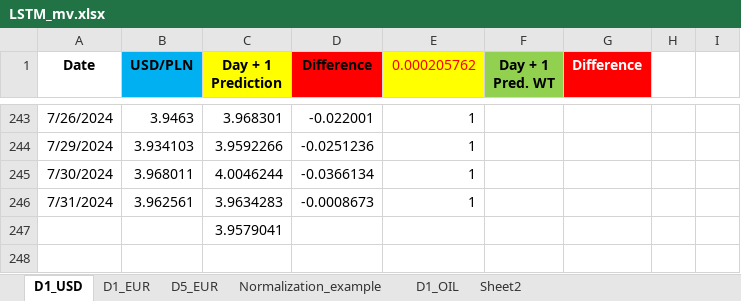
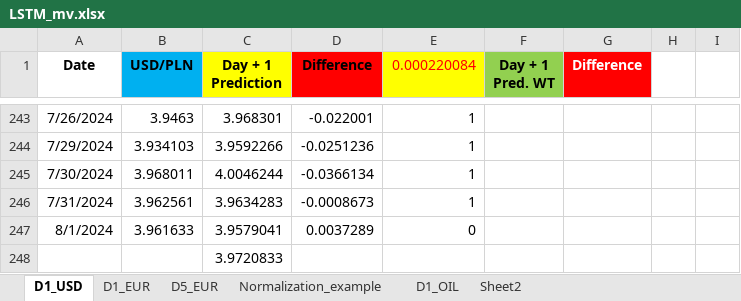
Before and after one commit to Mike7205/comm10, an Excel workbook: LSTM_mv.xlsx, sheet D1_USD, drawn as a sheet; only a part is shown, gaps mark what is left out; values as stored, in another font and other column widths than the file's, no borders; charts and pictures not drawn; addresses are those after the commit; the diff names each change by its address in the sheet, - before the commit and + after, or states it on an @@ line.

Commit message:
Add files via upload

```diff
--- a/LSTM_mv.xlsx (sheet D1_USD)
+++ b/LSTM_mv.xlsx (sheet D1_USD)
-E1: 0.000205762
+E1: 0.000220084
+row 247: 8/1/2024 | 3.961633 | 3.9579041 | 0.0037289 | 0
-C248 (Day + 1 Prediction): 3.9579041
+C248 (Day + 1 Prediction): 3.9720833
```
Also changed, not shown: sheet D1_EUR, sheet D5_EUR.
